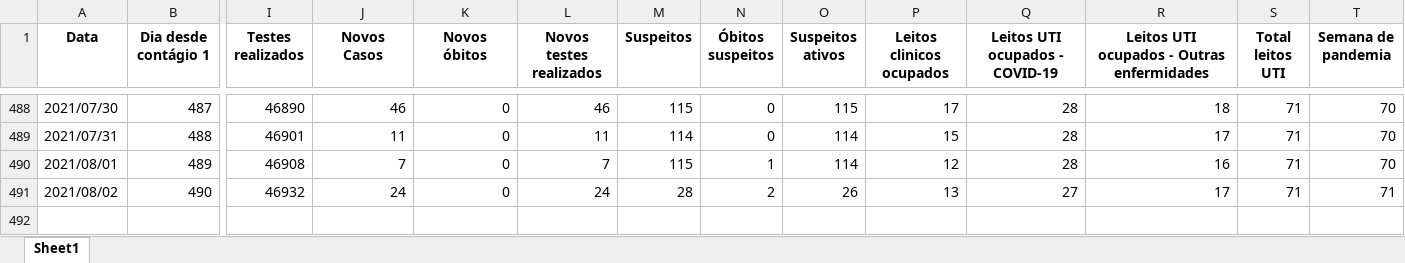
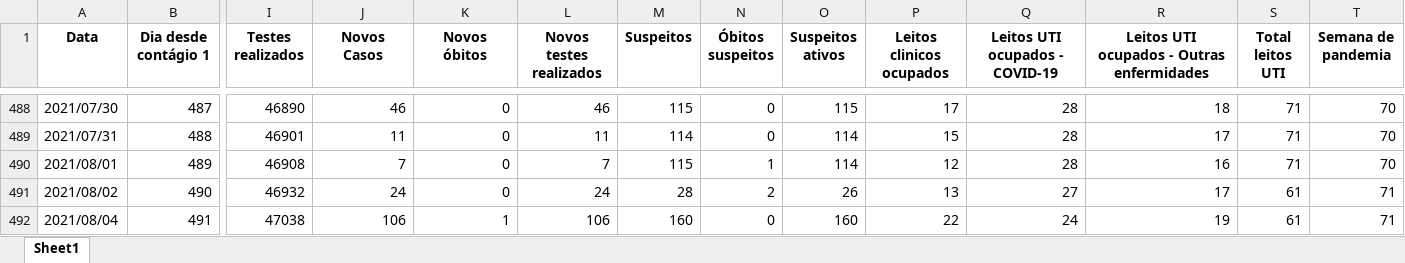
Before and after one commit to MogiOpenData/dados_gerais_covid_vacinacao, an Excel workbook: dadosCovid19.xlsx, sheet Sheet1, drawn as a sheet; only a part is shown, gaps mark what is left out; values as stored, in another font and other column widths than the file's, no borders; rows hold the shown columns only; the diff names each change by its address in the sheet, - before the commit and + after, or states it on an @@ line.

```diff
--- a/dadosCovid19.xlsx (sheet Sheet1)
+++ b/dadosCovid19.xlsx (sheet Sheet1)
-S491 (Total leitos UTI): 71
+S491 (Total leitos UTI): 61
+row 492: 2021/08/04 | 491 | 47038 | 106 | 1 | 106 | 160 | 0 | 160 | 22 | 24 | 19 | 61 | 71
```
Also changed, not shown: dadosIsolamento.xlsx, 4 other files.
